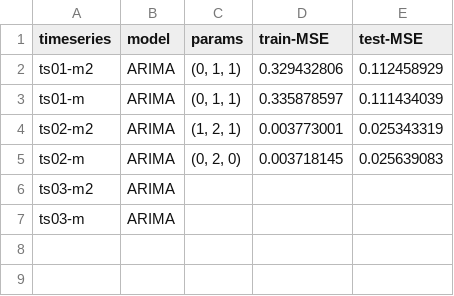
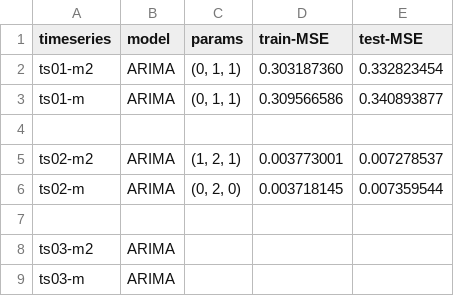
Before and after one commit to jorgealmeidajr/tcc-senai-timeseries, a CSV file: output/results-final.csv, drawn as a sheet.

```diff
--- a/output/results-final.csv
+++ b/output/results-final.csv
@@ -1,6 +1,8 @@
 timeseries,model,params,train-MSE,test-MSE
-"ts01-m2","ARIMA","(0, 1, 1)",0.329432806,0.112458929,
-"ts01-m","ARIMA","(0, 1, 1)",0.335878597,0.111434039,
-"ts02-m2","ARIMA","(1, 2, 1)",0.003773001,0.025343319,
-"ts02-m","ARIMA","(0, 2, 0)",0.003718145,0.025639083,
+"ts01-m2","ARIMA","(0, 1, 1)",0.303187360,0.332823454,
+"ts01-m","ARIMA","(0, 1, 1)",0.309566586,0.340893877,
+
+"ts02-m2","ARIMA","(1, 2, 1)",0.003773001,0.007278537,
+"ts02-m","ARIMA","(0, 2, 0)",0.003718145,0.007359544,
+
 "ts03-m2","ARIMA","",,
```
Also changed, not shown: 4 other files.
